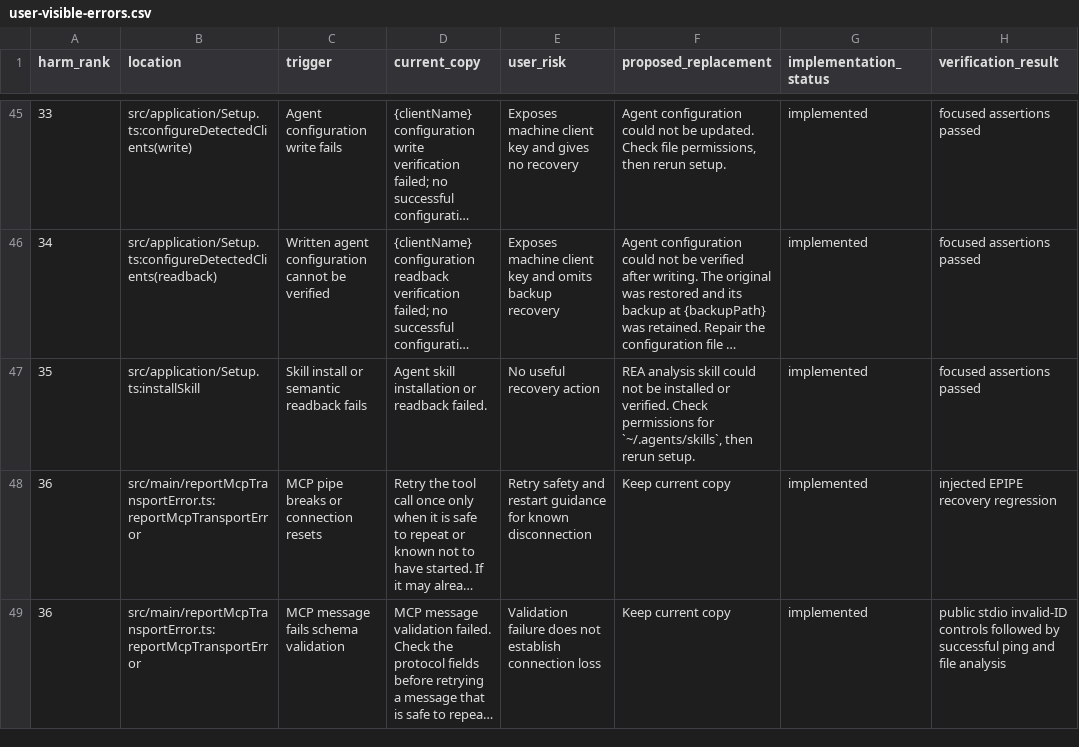
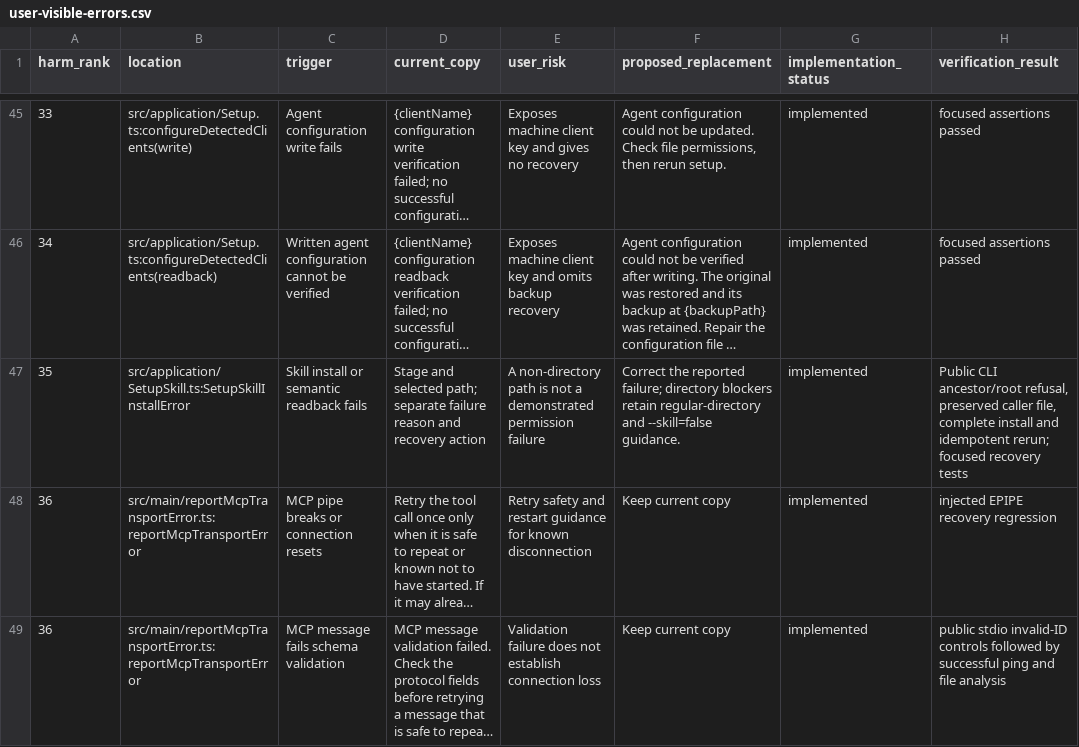
Before and after one commit to 0610840119/rea, a CSV file: docs/user-visible-errors.csv, drawn as a sheet; only a part is shown, gaps mark what is left out; long unchanged cells end in …; the diff names each change by its address in the sheet, - before the commit and + after, or states it on an @@ line.

Commit message:
fix(setup): preserve specific skill path recovery (#7791)

```diff
--- a/docs/user-visible-errors.csv
+++ b/docs/user-visible-errors.csv
-B47 (location): src/application/Setup.ts:installSkill
+B47 (location): src/application/SetupSkill.ts:SetupSkillInstallError
-D47 (current_copy): Agent skill installation or readback failed.
+D47 (current_copy): Stage and selected path; separate failure reason and recovery action
-E47 (user_risk): No useful recovery action
+E47 (user_risk): A non-directory path is not a demonstrated permission failure
-F47 (proposed_replacement): REA analysis skill could not be installed or verified. Check permissions for `~/.agents/skills`, then rerun setup.
+F47 (proposed_replacement): Correct the reported failure; directory blockers retain regular-directory and --skill=false guidance.
-H47 (verification_result): focused assertions passed
+H47 (verification_result): Public CLI ancestor/root refusal, preserved caller file, complete install and idempotent rerun; focused recovery tests
```
Also changed, not shown: 4 other files.
